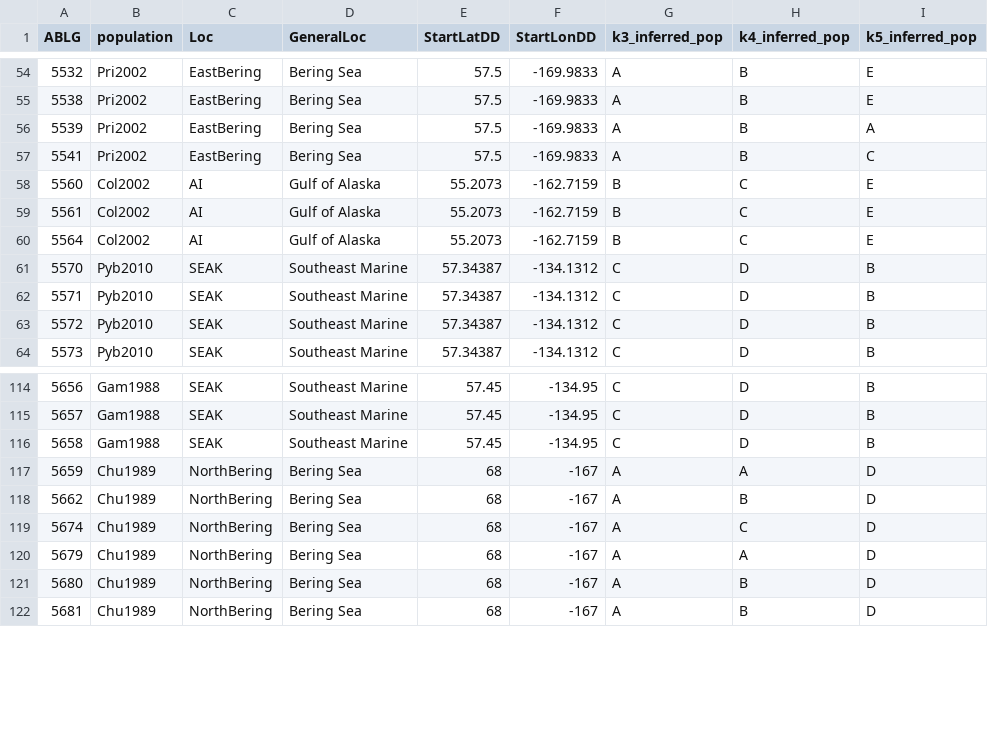
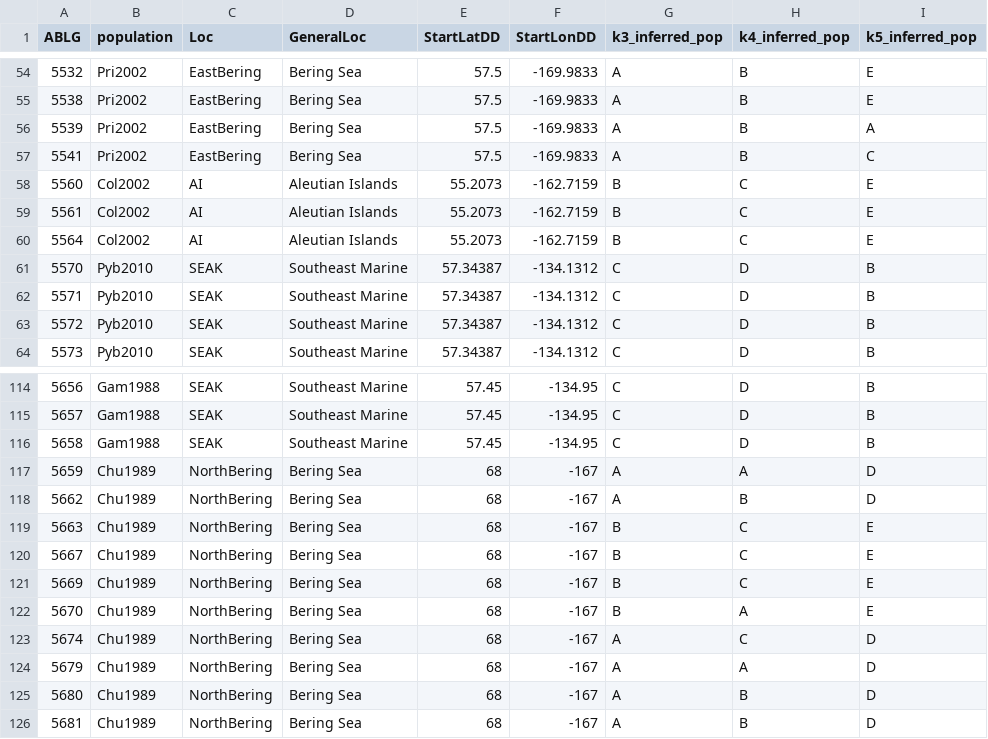
Before and after one commit to therkildsen-lab/rkc, a TSV file: sample_lists/sample_table.tsv, drawn as a sheet; only a part is shown, gaps mark what is left out.

```diff
--- a/sample_lists/sample_table.tsv
+++ b/sample_lists/sample_table.tsv
@@ -57,5 +57,5 @@ ABLG	population	Loc	GeneralLoc	StartLatDD	StartLonDD	k3_inferred_pop	k4_inferred
 5541	Pri2002	EastBering	Bering Sea	57.5	-169.9833	A	B	C
-5560	Col2002	AI	Gulf of Alaska	55.2073	-162.7159	B	C	E
-5561	Col2002	AI	Gulf of Alaska	55.2073	-162.7159	B	C	E
-5564	Col2002	AI	Gulf of Alaska	55.2073	-162.7159	B	C	E
+5560	Col2002	AI	Aleutian Islands	55.2073	-162.7159	B	C	E
+5561	Col2002	AI	Aleutian Islands	55.2073	-162.7159	B	C	E
+5564	Col2002	AI	Aleutian Islands	55.2073	-162.7159	B	C	E
 5570	Pyb2010	SEAK	Southeast Marine	57.34387	-134.1312	C	D	B
@@ -118,2 +118,6 @@ ABLG	population	Loc	GeneralLoc	StartLatDD	StartLonDD	k3_inferred_pop	k4_inferred
 5662	Chu1989	NorthBering	Bering Sea	68	-167	A	B	D
+5663	Chu1989	NorthBering	Bering Sea	68	-167	B	C	E
+5667	Chu1989	NorthBering	Bering Sea	68	-167	B	C	E
+5669	Chu1989	NorthBering	Bering Sea	68	-167	B	C	E
+5670	Chu1989	NorthBering	Bering Sea	68	-167	B	A	E
 5674	Chu1989	NorthBering	Bering Sea	68	-167	A	C	D
```
Also changed, not shown: sample_lists/rkc_whitelist_1x_metadata.csv, 6 other files.
